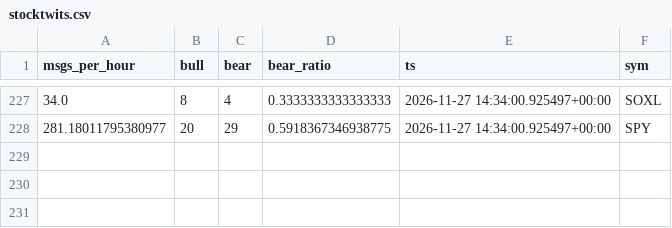
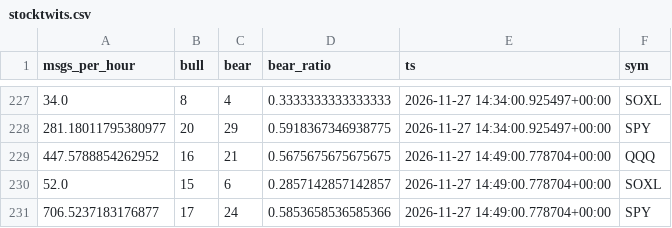
Before and after one commit to rlagustn92/retail-sentiment, a CSV file: stocktwits.csv, drawn as a sheet; only a part is shown, gaps mark what is left out.

```diff
--- a/stocktwits.csv
+++ b/stocktwits.csv
@@ -228 +228,4 @@ msgs_per_hour,bull,bear,bear_ratio,ts,sym
 281.18011795380977,20,29,0.5918367346938775,2026-11-27 14:34:00.925497+00:00,SPY
+447.5788854262952,16,21,0.5675675675675675,2026-11-27 14:49:00.778704+00:00,QQQ
+52.0,15,6,0.2857142857142857,2026-11-27 14:49:00.778704+00:00,SOXL
+706.5237183176877,17,24,0.5853658536585366,2026-11-27 14:49:00.778704+00:00,SPY
```
Also changed, not shown: runs.csv, score.csv, 1 other file.
